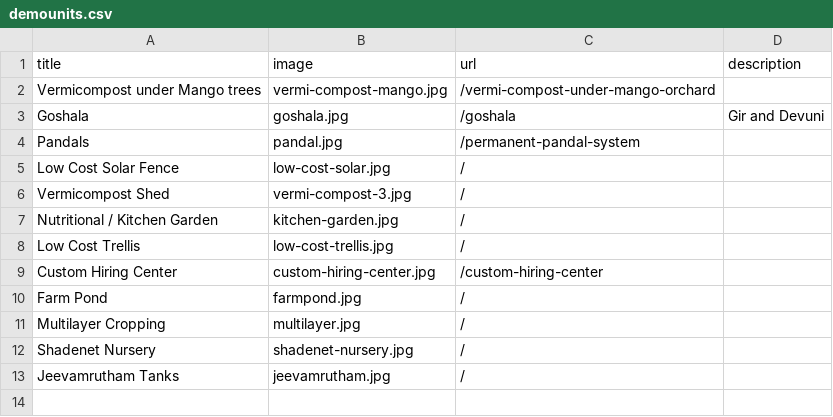
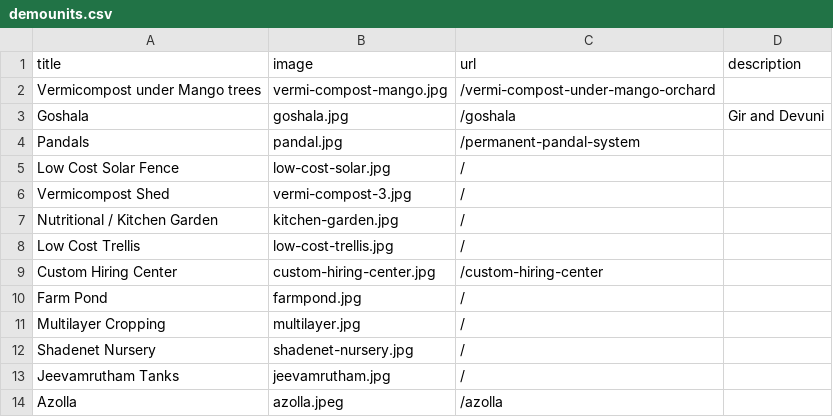
Before and after one commit to kvkmedak/kvkmedak.github.io, a CSV file: _data/demounits.csv, drawn as a sheet.

Commit message:
Azolla demo unit was missing

```diff
--- a/_data/demounits.csv
+++ b/_data/demounits.csv
@@ -13 +13,2 @@ Shadenet Nursery,shadenet-nursery.jpg,/
 Jeevamrutham Tanks,jeevamrutham.jpg,/
+Azolla,azolla.jpeg,/azolla
```
Also changed, not shown: 4 other files.
